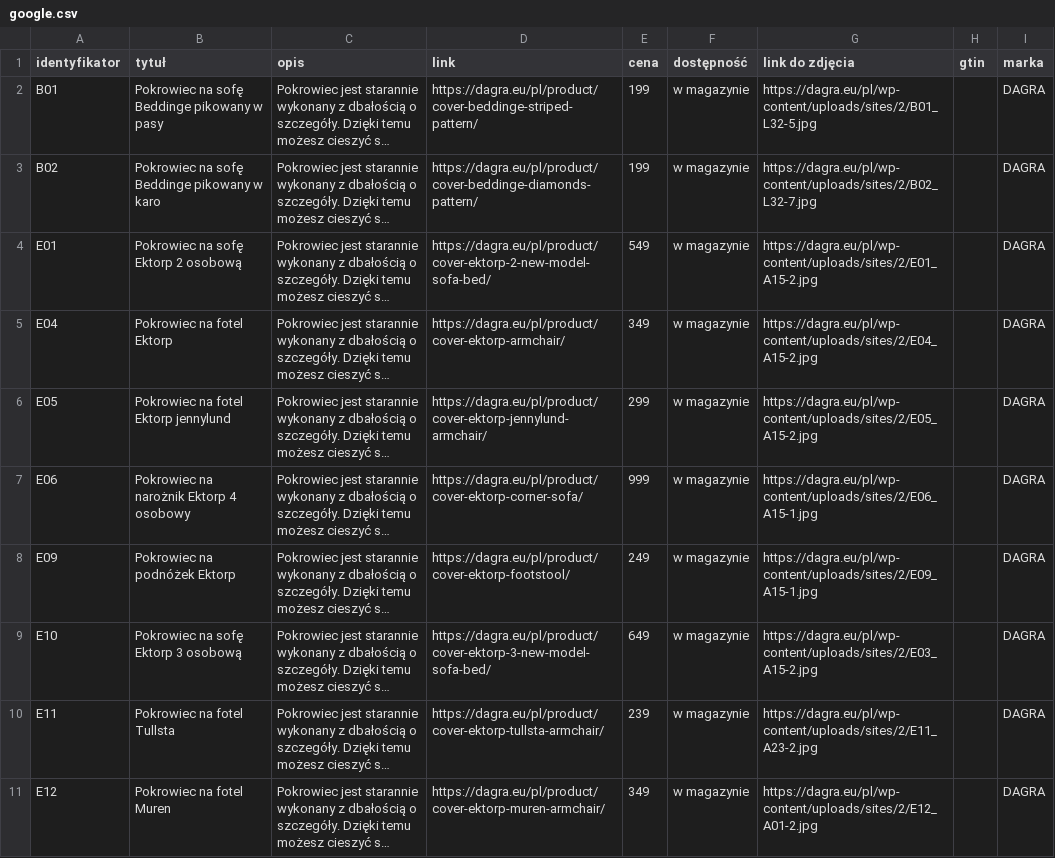
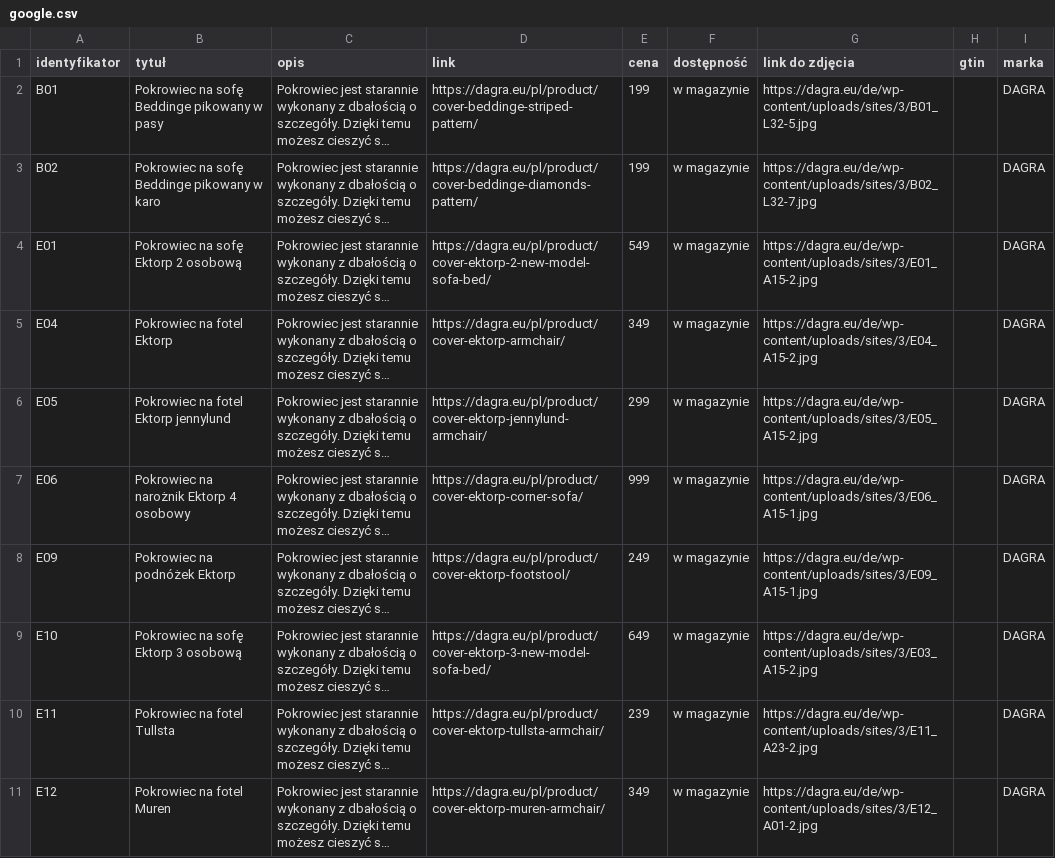
Before and after one commit to Valdri/xml-product-feed-dagra, a CSV file: google.csv, drawn as a sheet; long unchanged cells end in …; the diff names each change by its address in the sheet, - before the commit and + after, or states it on an @@ line.

```diff
--- a/google.csv
+++ b/google.csv
-G2 (link do zdjęcia): https://dagra.eu/pl/wp-content/uploads/sites/2/B01_L32-5.jpg
+G2 (link do zdjęcia): https://dagra.eu/de/wp-content/uploads/sites/3/B01_L32-5.jpg
-G3 (link do zdjęcia): https://dagra.eu/pl/wp-content/uploads/sites/2/B02_L32-7.jpg
+G3 (link do zdjęcia): https://dagra.eu/de/wp-content/uploads/sites/3/B02_L32-7.jpg
-G4 (link do zdjęcia): https://dagra.eu/pl/wp-content/uploads/sites/2/E01_A15-2.jpg
+G4 (link do zdjęcia): https://dagra.eu/de/wp-content/uploads/sites/3/E01_A15-2.jpg
-G5 (link do zdjęcia): https://dagra.eu/pl/wp-content/uploads/sites/2/E04_A15-2.jpg
+G5 (link do zdjęcia): https://dagra.eu/de/wp-content/uploads/sites/3/E04_A15-2.jpg
-G6 (link do zdjęcia): https://dagra.eu/pl/wp-content/uploads/sites/2/E05_A15-2.jpg
+G6 (link do zdjęcia): https://dagra.eu/de/wp-content/uploads/sites/3/E05_A15-2.jpg
-G7 (link do zdjęcia): https://dagra.eu/pl/wp-content/uploads/sites/2/E06_A15-1.jpg
+G7 (link do zdjęcia): https://dagra.eu/de/wp-content/uploads/sites/3/E06_A15-1.jpg
-G8 (link do zdjęcia): https://dagra.eu/pl/wp-content/uploads/sites/2/E09_A15-1.jpg
+G8 (link do zdjęcia): https://dagra.eu/de/wp-content/uploads/sites/3/E09_A15-1.jpg
-G9 (link do zdjęcia): https://dagra.eu/pl/wp-content/uploads/sites/2/E03_A15-2.jpg
+G9 (link do zdjęcia): https://dagra.eu/de/wp-content/uploads/sites/3/E03_A15-2.jpg
-G10 (link do zdjęcia): https://dagra.eu/pl/wp-content/uploads/sites/2/E11_A23-2.jpg
+G10 (link do zdjęcia): https://dagra.eu/de/wp-content/uploads/sites/3/E11_A23-2.jpg
-G11 (link do zdjęcia): https://dagra.eu/pl/wp-content/uploads/sites/2/E12_A01-2.jpg
+G11 (link do zdjęcia): https://dagra.eu/de/wp-content/uploads/sites/3/E12_A01-2.jpg
```
Also changed, not shown: google_DE.csv, google_EN.csv, 1 other file.
